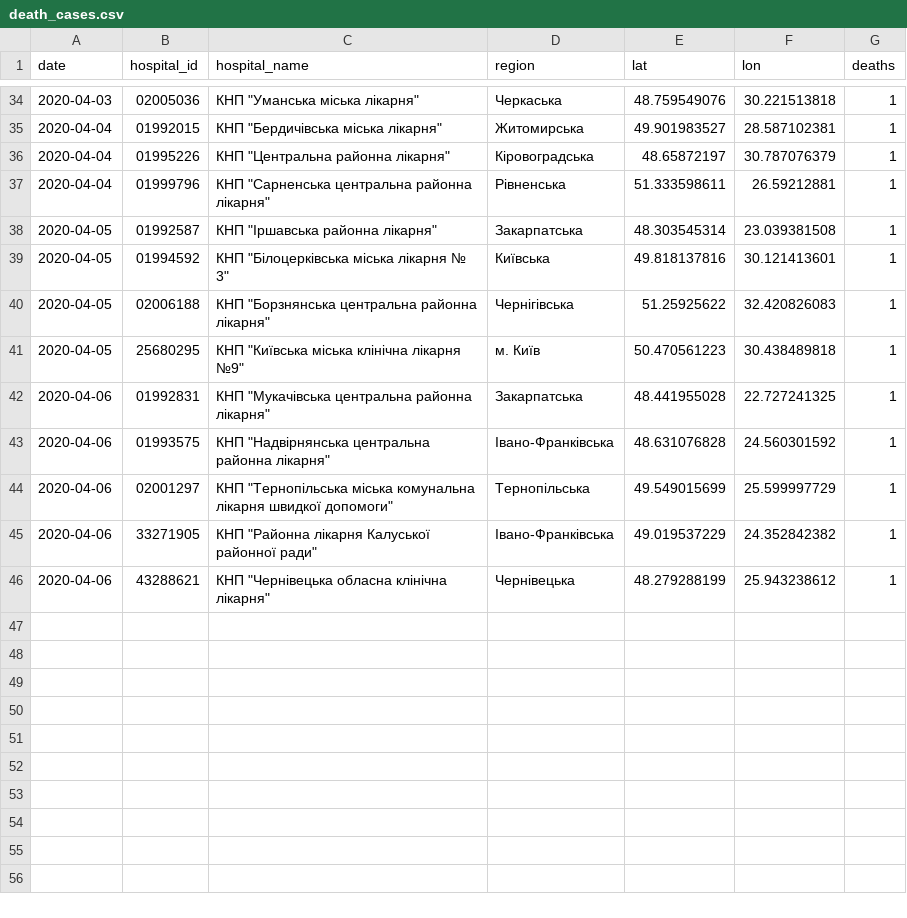
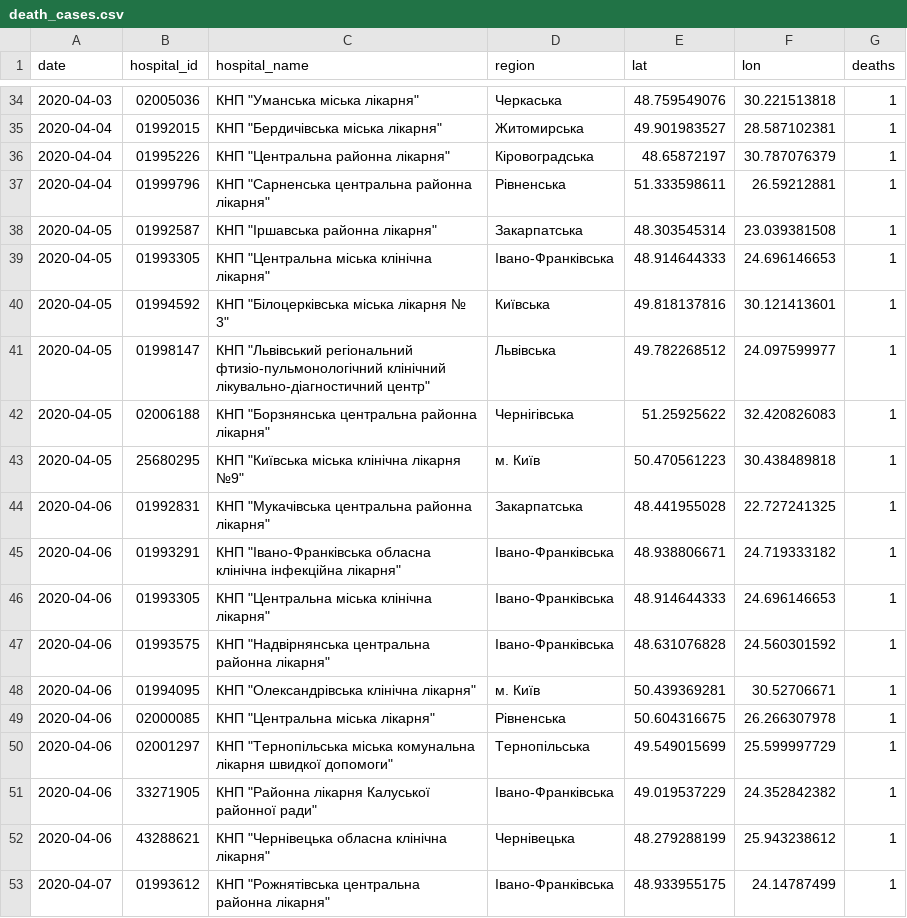
Before and after one commit to texty/covid-19, a CSV file: data/ukraine/death_cases.csv, drawn as a sheet; only a part is shown, gaps mark what is left out; the diff names each change by its address in the sheet, - before the commit and + after, or states it on an @@ line.

```diff
--- a/data/ukraine/death_cases.csv
+++ b/data/ukraine/death_cases.csv
+row 39: 2020-04-05 | 01993305 | КНП "Центральна міська клінічна лікарня" | Івано-Франківська | 48.914644333 | 24.696146653 | 1
+row 41: 2020-04-05 | 01998147 | КНП "Львівський регіональний фтизіо-пульмонологічний клінічний лікувально-діагностичний центр" | Львівська | 49.782268512 | 24.097599977 | 1
+row 45: 2020-04-06 | 01993291 | КНП "Івано-Франківська обласна клінічна інфекційна лікарня" | Івано-Франківська | 48.938806671 | 24.719333182 | 1
+row 46: 2020-04-06 | 01993305 | КНП "Центральна міська клінічна лікарня" | Івано-Франківська | 48.914644333 | 24.696146653 | 1
+row 48: 2020-04-06 | 01994095 | КНП "Олександрівська клінічна лікарня" | м. Київ | 50.439369281 | 30.52706671 | 1
+row 49: 2020-04-06 | 02000085 | КНП "Центральна міська лікарня" | Рівненська | 50.604316675 | 26.266307978 | 1
+row 53: 2020-04-07 | 01993612 | КНП "Рожнятівська центральна районна лікарня" | Івано-Франківська | 48.933955175 | 24.14787499 | 1
```
Also changed, not shown: data/ukraine/cases_by_date.csv, data/ukraine/cases_by_region.csv, 4 other files.
